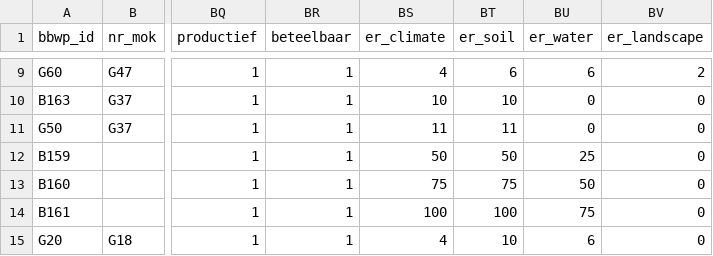
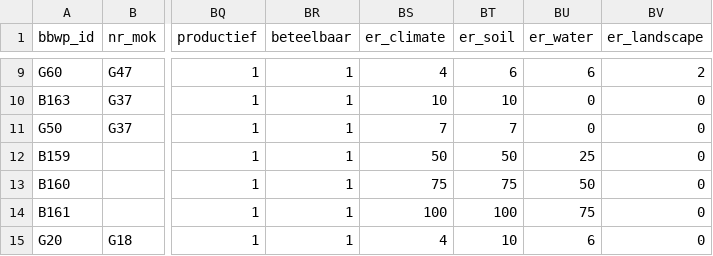
Before and after one commit to AgroCares/BedrijfsBodemWaterPlanCalculator, a CSV file: dev/measures.csv, drawn as a sheet; only a part is shown, gaps mark what is left out; the diff names each change by its address in the sheet, - before the commit and + after, or states it on an @@ line.

Commit message:
Database correction on points assigned to eco measure EB13B

```diff
--- a/dev/measures.csv
+++ b/dev/measures.csv
-BS11 (er_climate): 11
+BS11 (er_climate): 7
-BT11 (er_soil): 11
+BT11 (er_soil): 7
```
